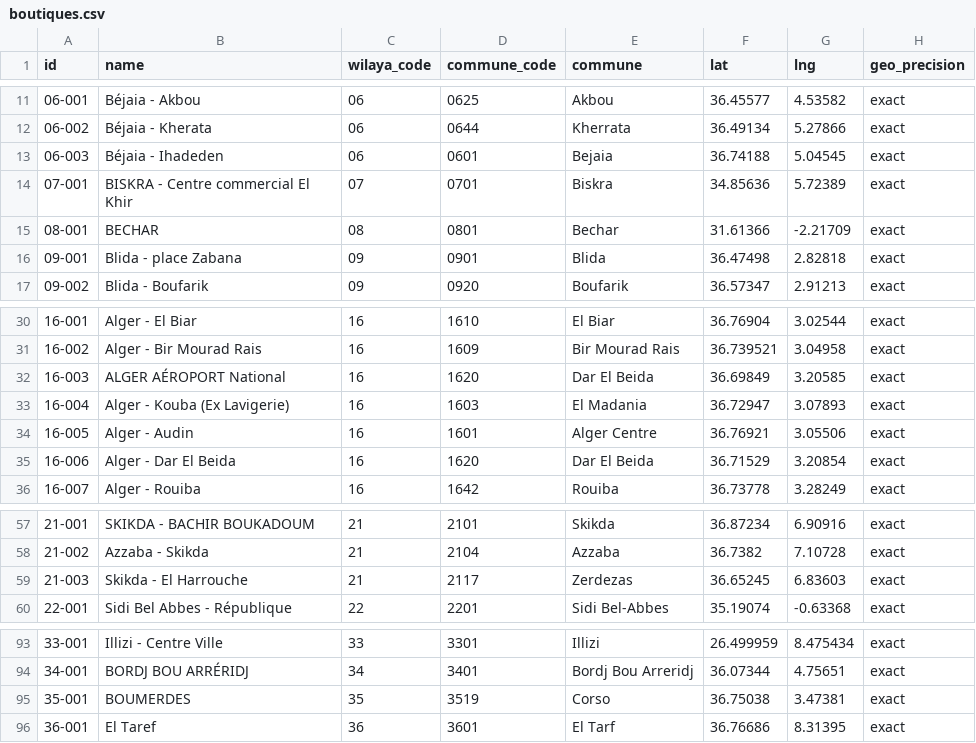
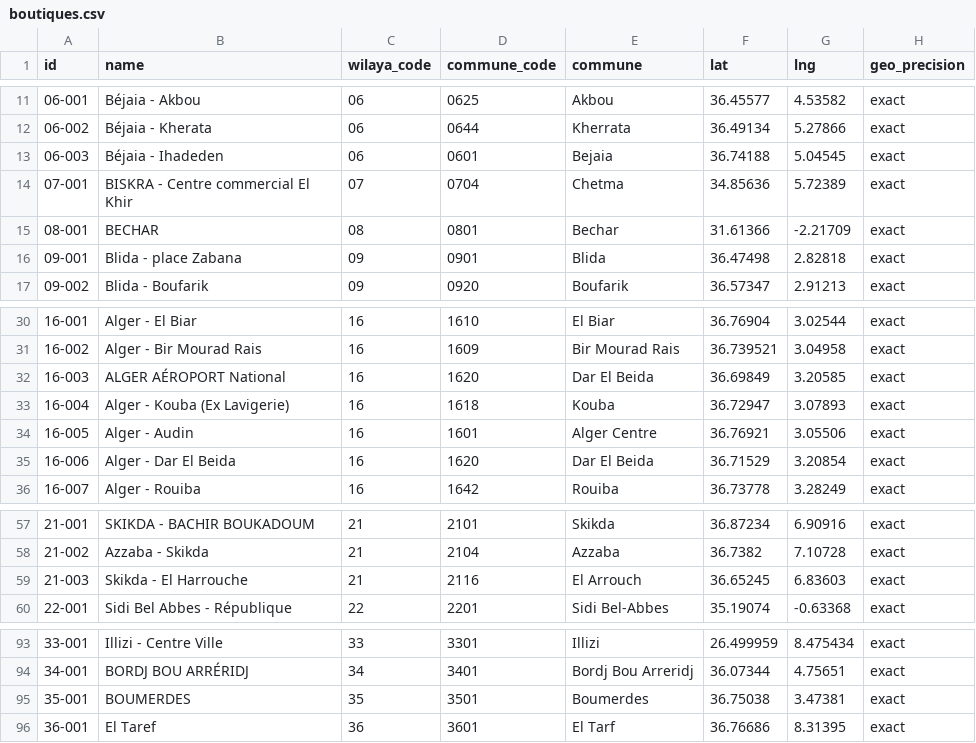
Before and after one commit to yasserstudio/geoalgeria, a CSV file: packages/djezzy/data/csv/boutiques.csv, drawn as a sheet; only a part is shown, gaps mark what is left out; the diff names each change by its address in the sheet, - before the commit and + after, or states it on an @@ line.

```diff
--- a/packages/djezzy/data/csv/boutiques.csv
+++ b/packages/djezzy/data/csv/boutiques.csv
-D14 (commune_code): 0701
+D14 (commune_code): 0704
-E14 (commune): Biskra
+E14 (commune): Chetma
-D33 (commune_code): 1603
+D33 (commune_code): 1618
-E33 (commune): El Madania
+E33 (commune): Kouba
-D59 (commune_code): 2117
+D59 (commune_code): 2116
-E59 (commune): Zerdezas
+E59 (commune): El Arrouch
-D95 (commune_code): 3519
+D95 (commune_code): 3501
-E95 (commune): Corso
+E95 (commune): Boumerdes
```
Also changed, not shown: packages/agriculture/data/csv/agriculture.csv, packages/industrie-pharmaceutique/data/csv/industrie-pharmaceutique.csv, 10 other files.
